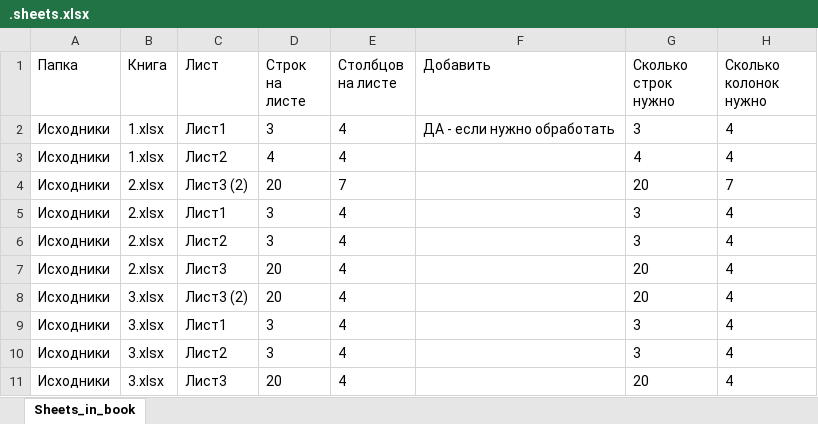
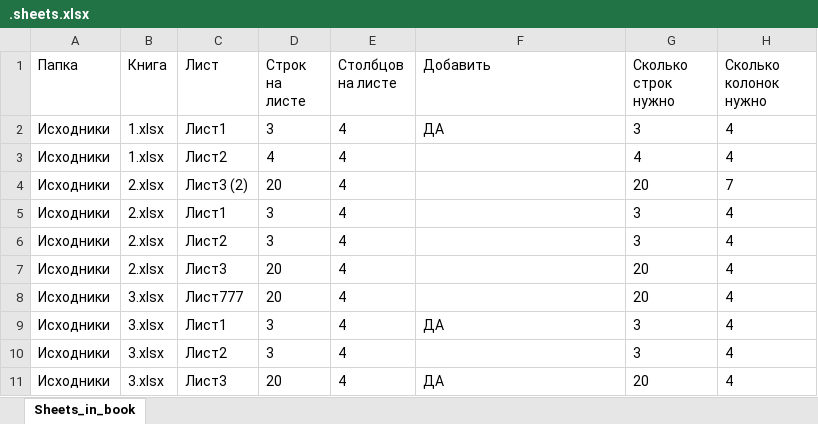
Before and after one commit to DSTsvetkov1972/CONCAT_YOUR_EXCELS, an Excel workbook: .sheets.xlsx, sheet Sheets_in_book, drawn as a sheet; values as stored, in another font and other column widths than the file's, no borders; table styles not drawn; the diff names each change by its address in the sheet, - before the commit and + after, or states it on an @@ line.

```diff
--- a/.sheets.xlsx (sheet Sheets_in_book)
+++ b/.sheets.xlsx (sheet Sheets_in_book)
-F2 (Добавить): ДА - если нужно обработать
+F2 (Добавить): ДА
-E4 (Столбцов на листе): 7
+E4 (Столбцов на листе): 4
-C8 (Лист): Лист3 (2)
+C8 (Лист): Лист777
-F9 (Добавить): (empty)
+F9 (Добавить): ДА
-F11 (Добавить): (empty)
+F11 (Добавить): ДА
```
Also changed, not shown: .headers.xlsx, .statistics.xlsx, 10 other files.
